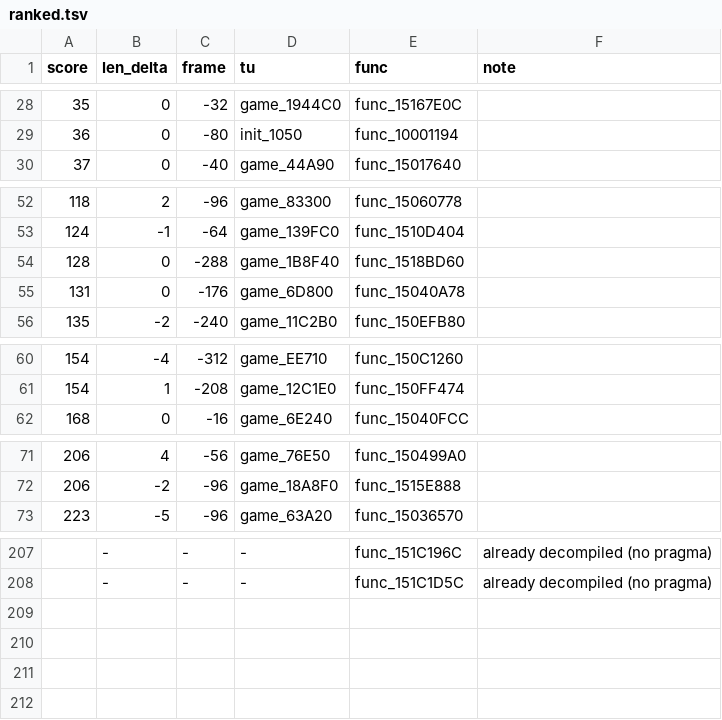
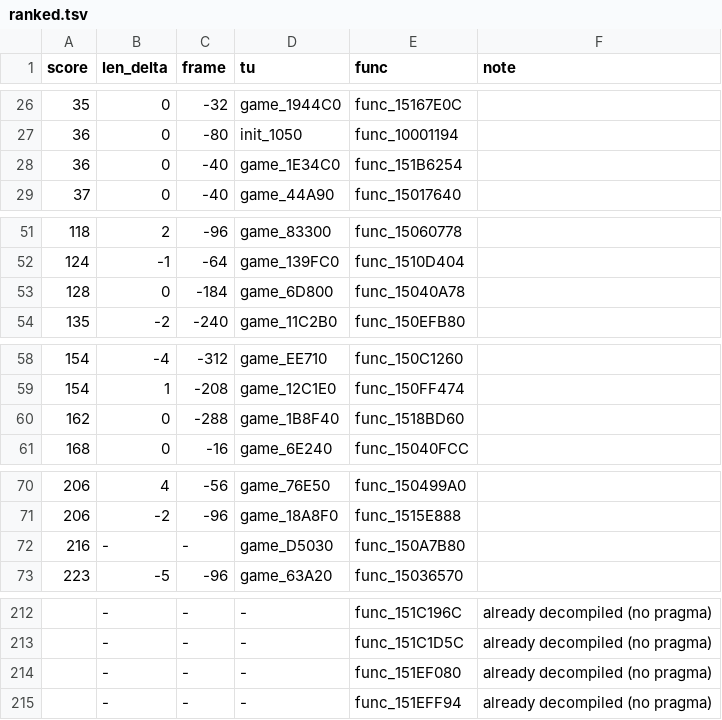
Before and after one commit to sylas94/conker, a TSV file: tools/nearmiss/ranked.tsv, drawn as a sheet; only a part is shown, gaps mark what is left out; the diff covers the shown part only.

```diff
--- a/tools/nearmiss/ranked.tsv
+++ b/tools/nearmiss/ranked.tsv
@@ -29,2 +27,3 @@ score	len_delta	frame	tu	func	note
 36	0	-80	init_1050	func_10001194	
+36	0	-40	game_1E34C0	func_151B6254	
 37	0	-40	game_44A90	func_15017640	
@@ -53,4 +52,3 @@ score	len_delta	frame	tu	func	note
 124	-1	-64	game_139FC0	func_1510D404	
-128	0	-288	game_1B8F40	func_1518BD60	
-131	0	-176	game_6D800	func_15040A78	
+128	0	-184	game_6D800	func_15040A78	
 135	-2	-240	game_11C2B0	func_150EFB80	
@@ -61,2 +59,3 @@ score	len_delta	frame	tu	func	note
 154	1	-208	game_12C1E0	func_150FF474	
+162	0	-288	game_1B8F40	func_1518BD60	
 168	0	-16	game_6E240	func_15040FCC	
@@ -72,2 +71,3 @@ score	len_delta	frame	tu	func	note
 206	-2	-96	game_18A8F0	func_1515E888	
+216	-	-	game_D5030	func_150A7B80	
 223	-5	-96	game_63A20	func_15036570	
@@ -208 +213,3 @@ score	len_delta	frame	tu	func	note
 	-	-	-	func_151C1D5C	already decompiled (no pragma)
+	-	-	-	func_151EF080	already decompiled (no pragma)
+	-	-	-	func_151EFF94	already decompiled (no pragma)
```
Also changed, not shown: 6 added rows, 3 removed rows and 1 edited cell elsewhere in this file, 1 other file.
